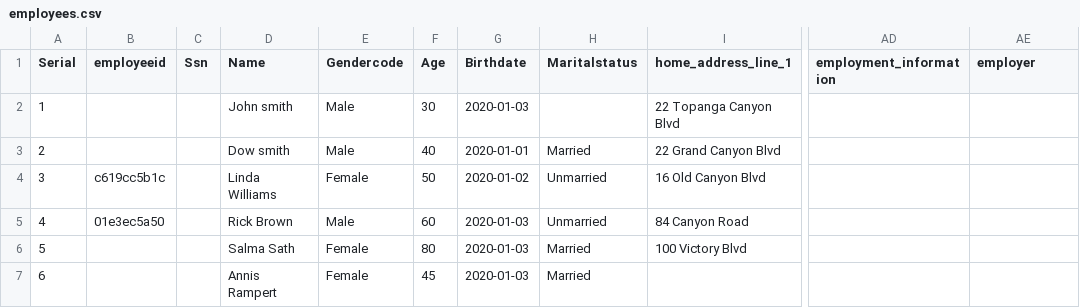
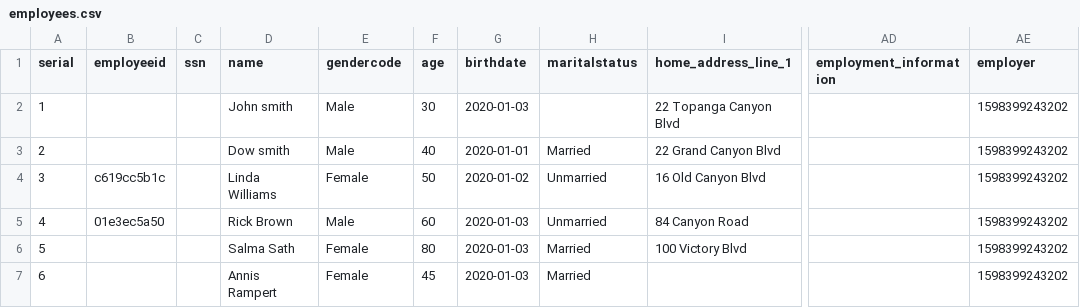
Before and after one commit to svjt78/intellidata, a CSV file: intellidata/employees.csv, drawn as a sheet; only a part is shown, gaps mark what is left out; the diff names each change by its address in the sheet, - before the commit and + after, or states it on an @@ line.

```diff
--- a/intellidata/employees.csv
+++ b/intellidata/employees.csv
-A1: Serial
+A1: serial
-C1: Ssn
+C1: ssn
-D1: Name
+D1: name
-E1: Gendercode
+E1: gendercode
-F1: Age
+F1: age
-G1: Birthdate
+G1: birthdate
-H1: Maritalstatus
+H1: maritalstatus
-AE2:AE7 (employer): (empty)
+AE2:AE7 (employer): 1598399243202
```
Also changed, not shown: intellidata/employees1.csv, intellidata/employers.csv, 11 other files.
